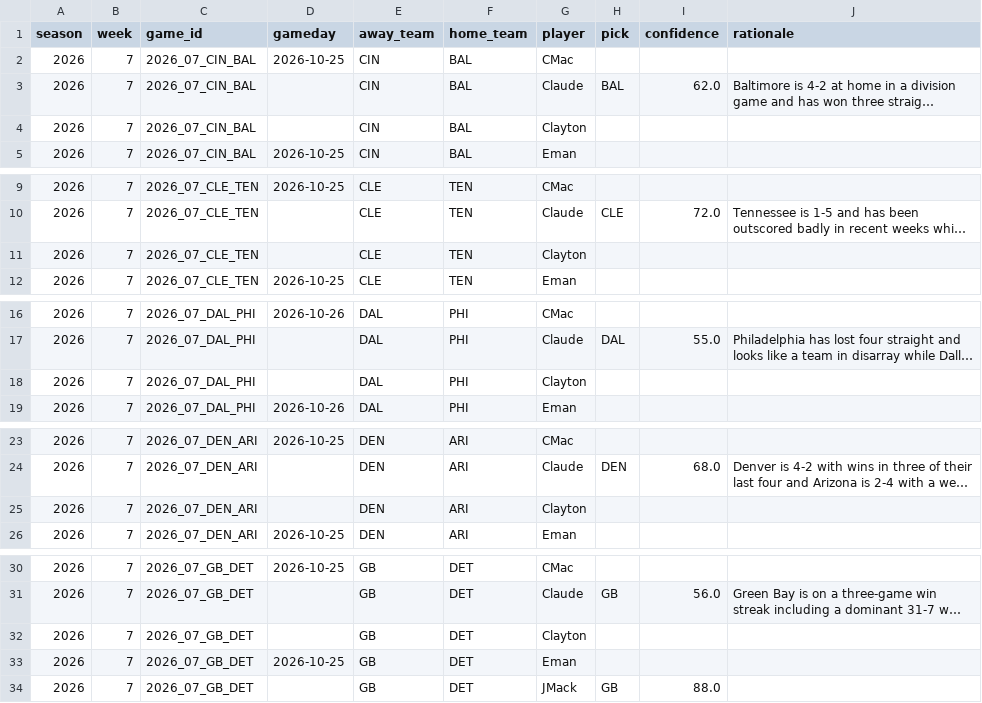
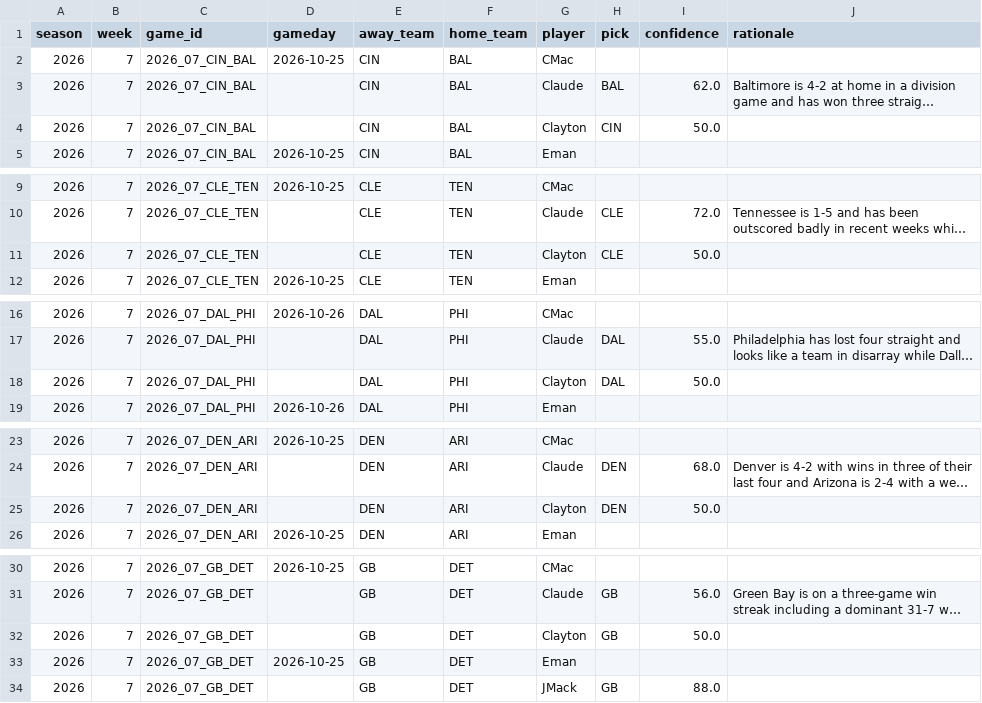
Before and after one commit to JimmyMick/nfl-pickem, a CSV file: predictions/picks/2026-wk07.csv, drawn as a sheet; only a part is shown, gaps mark what is left out; long unchanged cells end in …; the diff covers the shown part only; the diff names each change by its address in the sheet, - before the commit and + after, or states it on an @@ line.

Commit message:
picks: Clayton 2026 wk07

```diff
--- a/predictions/picks/2026-wk07.csv
+++ b/predictions/picks/2026-wk07.csv
-H4 (pick): (empty)
+H4 (pick): CIN
-I4 (confidence): (empty)
+I4 (confidence): 50.0
-H11 (pick): (empty)
+H11 (pick): CLE
-I11 (confidence): (empty)
+I11 (confidence): 50.0
-H18 (pick): (empty)
+H18 (pick): DAL
-I18 (confidence): (empty)
+I18 (confidence): 50.0
-H25 (pick): (empty)
+H25 (pick): DEN
-I25 (confidence): (empty)
+I25 (confidence): 50.0
-H32 (pick): (empty)
+H32 (pick): GB
-I32 (confidence): (empty)
+I32 (confidence): 50.0
```
Also changed, not shown: 12 edited cells elsewhere in this file.
